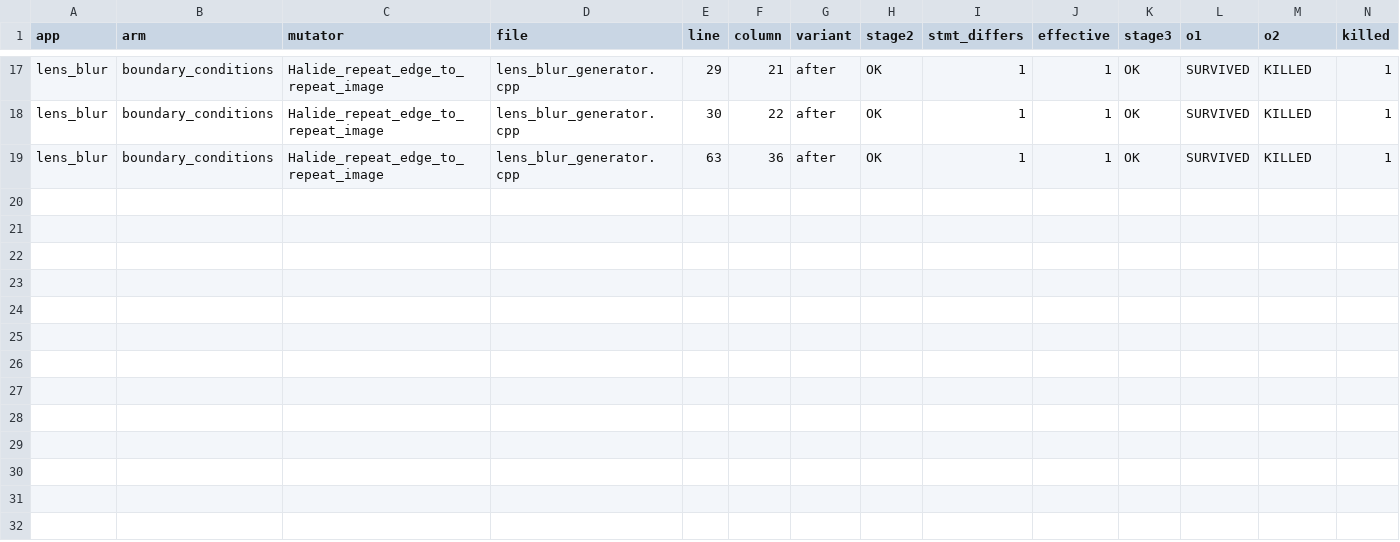
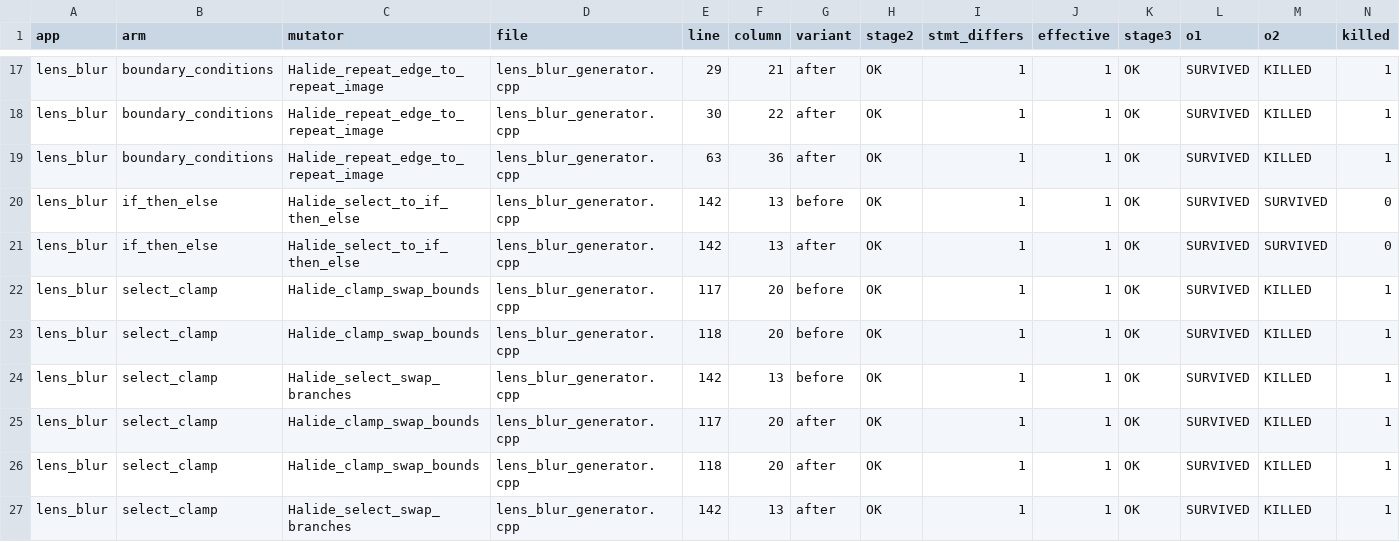
Before and after one commit to ardier/Halide-mutation, a CSV file: mutation/experiment2/results/lens_blur.csv, drawn as a sheet; only a part is shown, gaps mark what is left out; rows hold the shown columns only; the diff names each change by its address in the sheet, - before the commit and + after, or states it on an @@ line.

Commit message:
mutation: complete disposition of every O2-surviving novel-operator mutant
Five targeted tests across five benchmarks now account for all 20 mutants that
survived the golden-output oracle in the three novel AST-route families:

   8 killed by a new test   c_backend clamp x2, dwsc clamp x2 + select-swap,
                            lens_blur BoundaryConditions x3
   2 proven equivalent      max_filter's two mirror mutants
  10 correctness-oracle-blind   every select->if_then_else mutant

Family rates: BoundaryConditions 81.5% -> 92.6% (100% of the non-equivalent
population), select/clamp 87.2% -> 100.0%, corpus 68.5% -> 69.9%.

Whole-benchmark completeness:
  c_backend                 12.5% -> 84.4%  (32 effective, all six families)
  depthwise_separable_conv  17.0% -> 56.8%  (88 effective, all six families)
    excluding the two families no correctness oracle reaches: 28.3% -> 94.3%
  lens_blur                 69.2% -> 92.3%  (13 effective, AST families)

This run also completes depthwise_separable_conv's mutant population, which the
sweep had truncated: its arithmetic and relational arms (50 mutants) were
NOT_RUN there, so its before figure is 15/88 rather than the sweep's 0/37.

camera_pipe's test finds no kills by design and that is its result: branch/tie
coverage over five synthetic Bayer bands, full-precision comparison, and a
bounds query folded into the compared artifact all fail to distinguish the seven
select->if_then_else mutants. The query returns input [10,246)x[6,178)
byte-identically for baseline and mutants, settling empirically that Halide
merges both branches of Call::if_then_else when the condition is data-dependent.

Records where O1 and O2 are not independent for each benchmark.

```diff
--- a/mutation/experiment2/results/lens_blur.csv
+++ b/mutation/experiment2/results/lens_blur.csv
+row 20: lens_blur | if_then_else | Halide_select_to_if_then_else | lens_blur_generator.cpp | 142 | 13 | before | OK | 1 | 1 | OK | SURVIVED | SURVIVED | 0
+row 21: lens_blur | if_then_else | Halide_select_to_if_then_else | lens_blur_generator.cpp | 142 | 13 | after | OK | 1 | 1 | OK | SURVIVED | SURVIVED | 0
+row 22: lens_blur | select_clamp | Halide_clamp_swap_bounds | lens_blur_generator.cpp | 117 | 20 | before | OK | 1 | 1 | OK | SURVIVED | KILLED | 1
+row 23: lens_blur | select_clamp | Halide_clamp_swap_bounds | lens_blur_generator.cpp | 118 | 20 | before | OK | 1 | 1 | OK | SURVIVED | KILLED | 1
+row 24: lens_blur | select_clamp | Halide_select_swap_branches | lens_blur_generator.cpp | 142 | 13 | before | OK | 1 | 1 | OK | SURVIVED | KILLED | 1
+row 25: lens_blur | select_clamp | Halide_clamp_swap_bounds | lens_blur_generator.cpp | 117 | 20 | after | OK | 1 | 1 | OK | SURVIVED | KILLED | 1
+row 26: lens_blur | select_clamp | Halide_clamp_swap_bounds | lens_blur_generator.cpp | 118 | 20 | after | OK | 1 | 1 | OK | SURVIVED | KILLED | 1
+row 27: lens_blur | select_clamp | Halide_select_swap_branches | lens_blur_generator.cpp | 142 | 13 | after | OK | 1 | 1 | OK | SURVIVED | KILLED | 1
```
Also changed, not shown: 3 other files.
